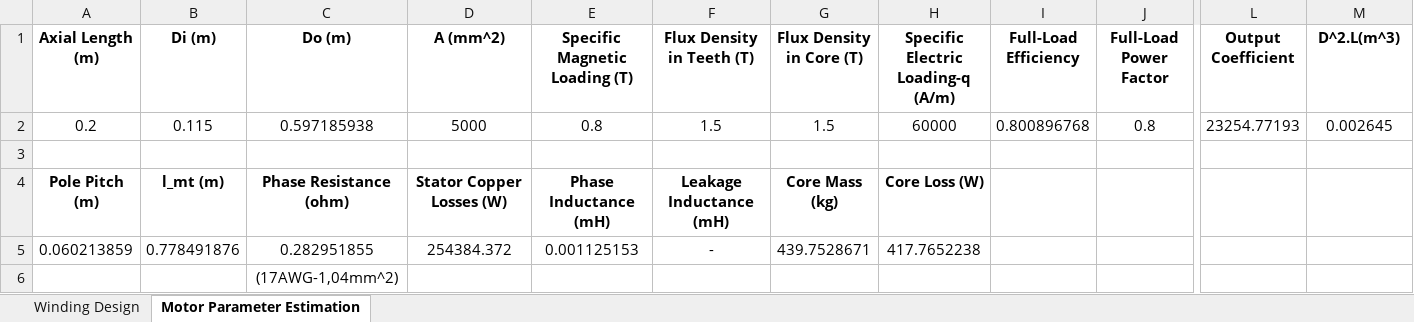
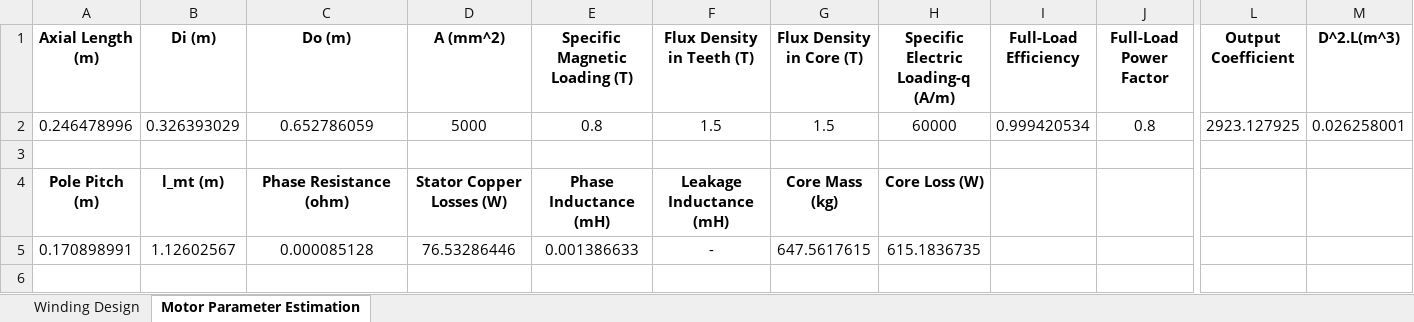
Before and after one commit to Chnydr/EE564, an Excel workbook: Project 3/Traction Motor Design.xlsx, sheet Motor Parameter Estimation, drawn as a sheet; only a part is shown, gaps mark what is left out; values as stored, in another font and other column widths than the file's, no borders; conditional formats not drawn; removed rows and columns are numbered as before the commit, all else as after; rows hold the shown columns only; the diff names each change by its address in the sheet, - before the commit and + after, or states it on an @@ line.

```diff
--- a/Project 3/Traction Motor Design.xlsx (sheet Motor Parameter Estimation)
+++ b/Project 3/Traction Motor Design.xlsx (sheet Motor Parameter Estimation)
-A2 (Axial Length (m)): 0.2
+A2 (Axial Length (m)): 0.246478996
-B2 (Di (m)): 0.115
+B2 (Di (m)): 0.326393029
-C2 (Do (m)): 0.597185938
+C2 (Do (m)): 0.652786059
-I2 (Full-Load Efficiency): 0.800896768
+I2 (Full-Load Efficiency): 0.999420534
-L2 (Output Coefficient): 23254.77193
+L2 (Output Coefficient): 2923.127925
-M2 (D^2.L(m^3)): 0.002645
+M2 (D^2.L(m^3)): 0.026258001
-row 5: 0.060213859 | 0.778491876 | 0.282951855 | 254384.372 | 0.001125153 | - | 439.7528671 | 417.7652238
-row 6:  |  | (17AWG-1,04mm^2)
+row 5: 0.170898991 | 1.12602567 | 0.000085128 | 76.53286446 | 0.001386633 | - | 647.5617615 | 615.1836735
```
Also changed, not shown: sheet Winding Design, formulas that keep their value, 17 other files.
